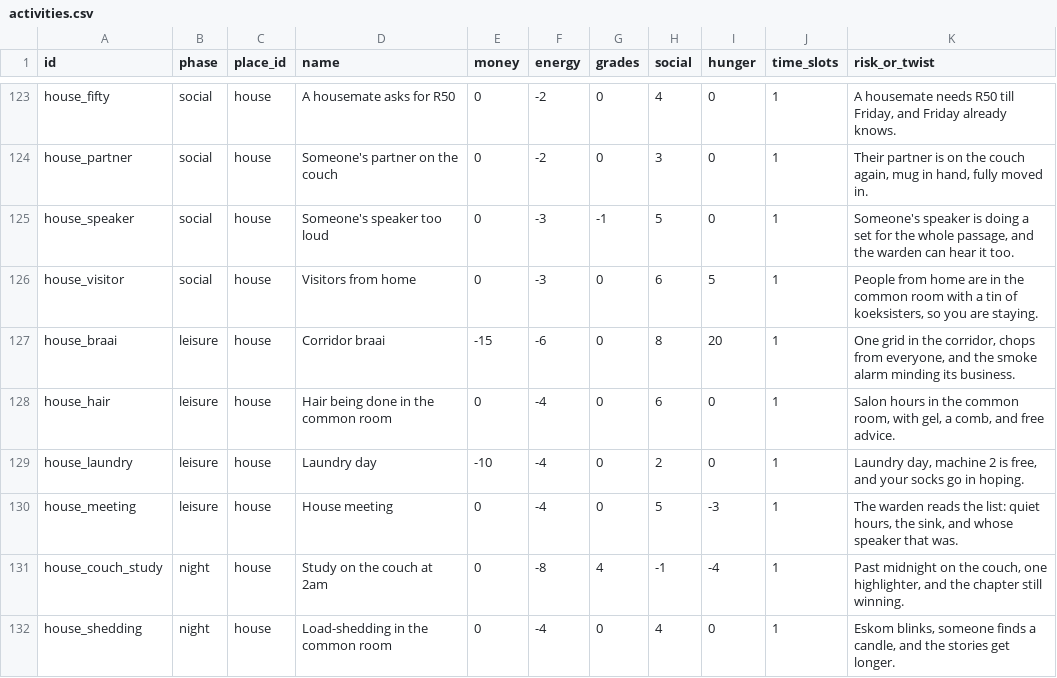
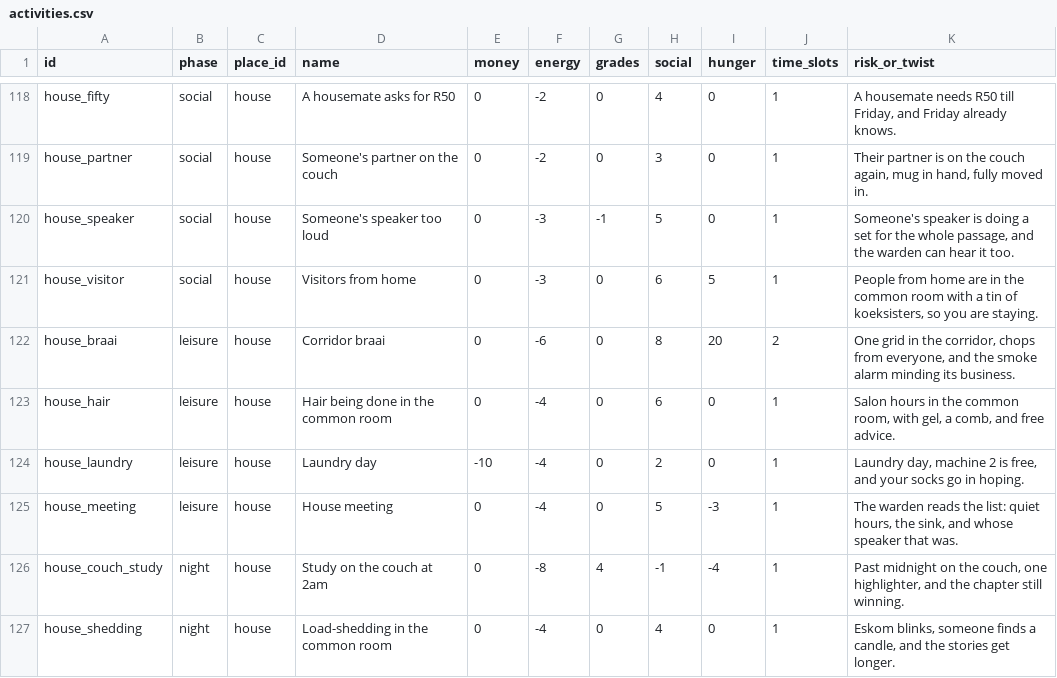
Before and after one commit to lloydngunze012-gif/MzansiVille, a CSV file: data/campusville/activities.csv, drawn as a sheet; only a part is shown, gaps mark what is left out; the diff covers the shown part only.

```diff
--- a/data/campusville/activities.csv
+++ b/data/campusville/activities.csv
@@ -126,3 +121,3 @@ house_speaker,social,house,Someone's speaker too loud,0,-3,-1,5,0,1,"Someone's s
 house_visitor,social,house,Visitors from home,0,-3,0,6,5,1,"People from home are in the common room with a tin of koeksisters, so you are staying."
-house_braai,leisure,house,Corridor braai,-15,-6,0,8,20,1,"One grid in the corridor, chops from everyone, and the smoke alarm minding its business."
+house_braai,leisure,house,Corridor braai,0,-6,0,8,20,2,"One grid in the corridor, chops from everyone, and the smoke alarm minding its business."
 house_hair,leisure,house,Hair being done in the common room,0,-4,0,6,0,1,"Salon hours in the common room, with gel, a comb, and free advice."
```
Also changed, not shown: 2 added rows, 5 removed rows and 10 edited cells elsewhere in this file, data/campusville/places.csv, 22 other files.
